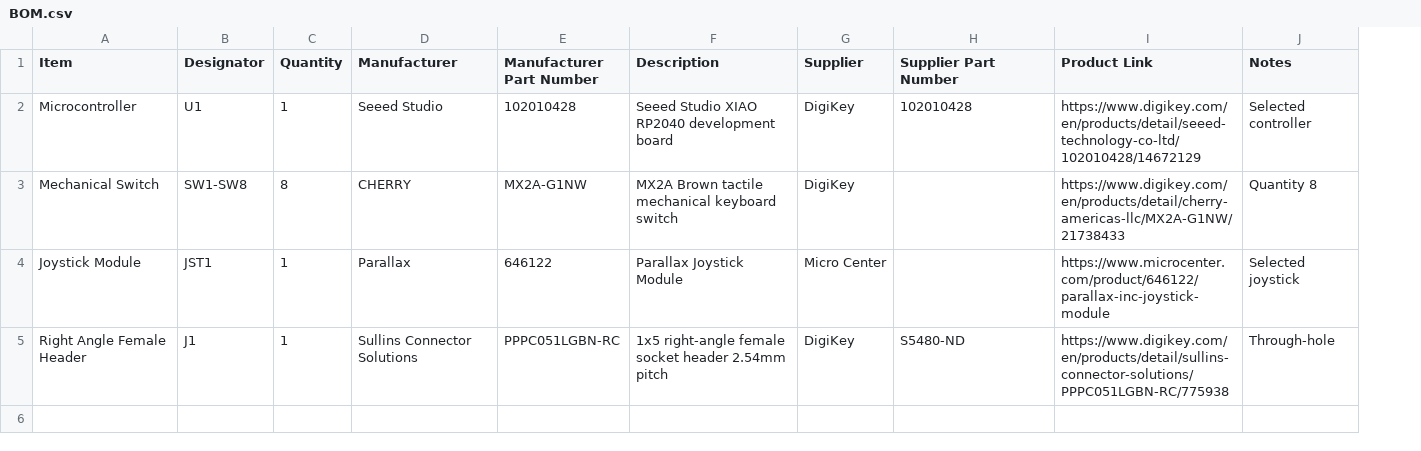
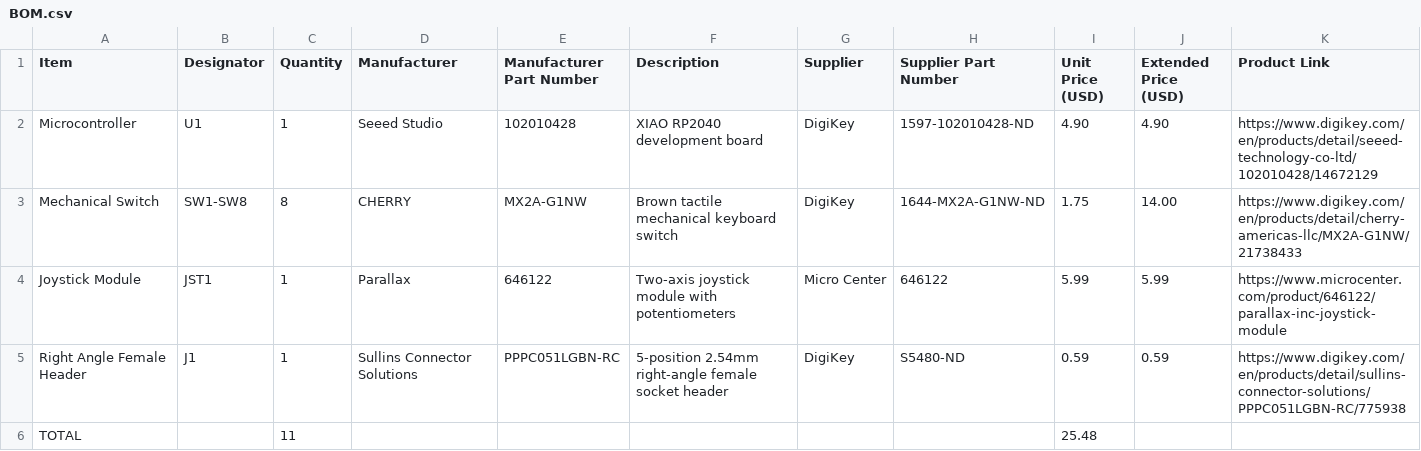
Before and after one commit to catfur22/Custom-Macropad, a CSV file: BOM.csv, drawn as a sheet; removed rows and columns are numbered as before the commit, all else as after; the diff names each change by its address in the sheet, - before the commit and + after, or states it on an @@ line.

Commit message:
Add unit price and extended price to BOM
Updated BOM.csv to include unit price and extended price columns.

```diff
--- a/BOM.csv
+++ b/BOM.csv
+column I (Unit Price (USD)), rows 2-5: 4.90 | 1.75 | 5.99 | 0.59
+column J (Extended Price (USD)), rows 2-5: 4.90 | 14.00 | 5.99 | 0.59
-column J (Notes), rows 2-5: Selected controller | Quantity 8 | Selected joystick | Through-hole
-F2 (Description): Seeed Studio XIAO RP2040 development board
+F2 (Description): XIAO RP2040 development board
-H2 (Supplier Part Number): 102010428
+H2 (Supplier Part Number): 1597-102010428-ND
-F3 (Description): MX2A Brown tactile mechanical keyboard switch
+F3 (Description): Brown tactile mechanical keyboard switch
-H3 (Supplier Part Number): (empty)
+H3 (Supplier Part Number): 1644-MX2A-G1NW-ND
-F4 (Description): Parallax Joystick Module
+F4 (Description): Two-axis joystick module with potentiometers
-H4 (Supplier Part Number): (empty)
+H4 (Supplier Part Number): 646122
-F5 (Description): 1x5 right-angle female socket header 2.54mm pitch
+F5 (Description): 5-position 2.54mm right-angle female socket header
+row 6: TOTAL |  | 11 |  |  |  |  |  | 25.48
```
